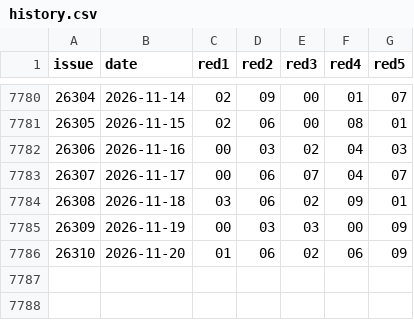
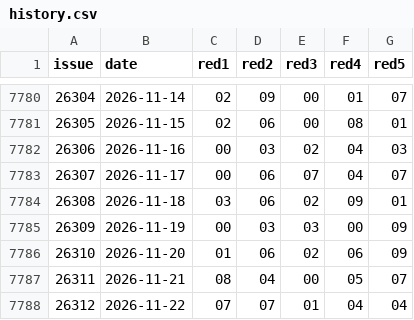
Before and after one commit to Dave-he/luckpot, a CSV file: data/plw/history.csv, drawn as a sheet; only a part is shown, gaps mark what is left out.

```diff
--- a/data/plw/history.csv
+++ b/data/plw/history.csv
@@ -7786 +7786,3 @@ issue,date,red1,red2,red3,red4,red5
 26310,2026-11-20,01,06,02,06,09
+26311,2026-11-21,08,04,00,05,07
+26312,2026-11-22,07,07,01,04,04
```
Also changed, not shown: data/dlt/history.csv, data/fc3d/history.csv, 50 other files.
